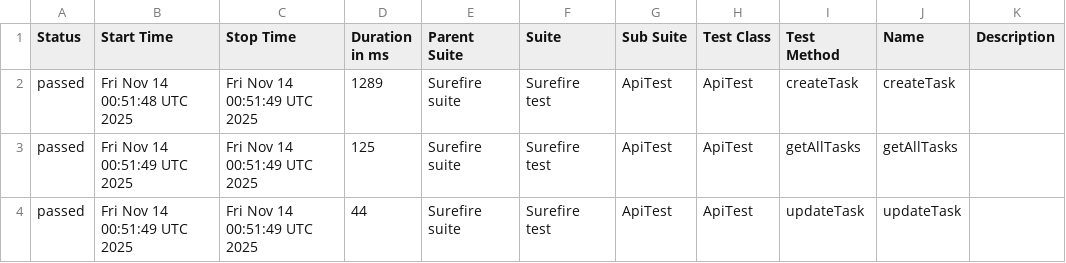
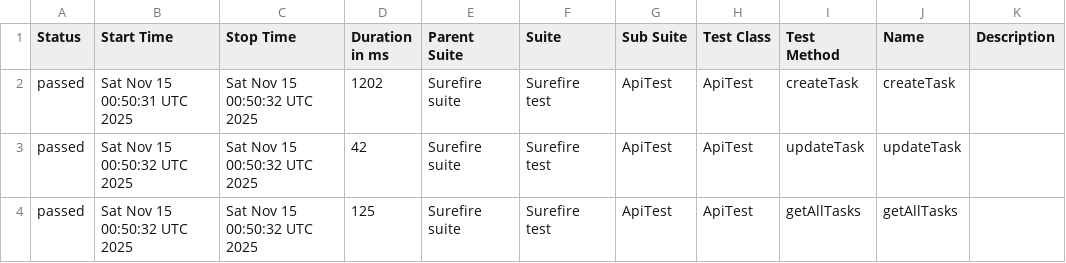
Before and after one commit to MarinaKrasiuk/spf, a CSV file: allure/data/suites.csv, drawn as a sheet.

```diff
--- a/allure/data/suites.csv
+++ b/allure/data/suites.csv
@@ -1,4 +1,4 @@
 "Status","Start Time","Stop Time","Duration in ms","Parent Suite","Suite","Sub Suite","Test Class","Test Method","Name","Description"
-"passed","Fri Nov 14 00:51:48 UTC 2025","Fri Nov 14 00:51:49 UTC 2025","1289","Surefire suite","Surefire test","ApiTest","ApiTest","createTask","createTask",""
-"passed","Fri Nov 14 00:51:49 UTC 2025","Fri Nov 14 00:51:49 UTC 2025","125","Surefire suite","Surefire test","ApiTest","ApiTest","getAllTasks","getAllTasks",""
-"passed","Fri Nov 14 00:51:49 UTC 2025","Fri Nov 14 00:51:49 UTC 2025","44","Surefire suite","Surefire test","ApiTest","ApiTest","updateTask","updateTask",""
+"passed","Sat Nov 15 00:50:31 UTC 2025","Sat Nov 15 00:50:32 UTC 2025","1202","Surefire suite","Surefire test","ApiTest","ApiTest","createTask","createTask",""
+"passed","Sat Nov 15 00:50:32 UTC 2025","Sat Nov 15 00:50:32 UTC 2025","42","Surefire suite","Surefire test","ApiTest","ApiTest","updateTask","updateTask",""
+"passed","Sat Nov 15 00:50:32 UTC 2025","Sat Nov 15 00:50:32 UTC 2025","125","Surefire suite","Surefire test","ApiTest","ApiTest","getAllTasks","getAllTasks",""
```
Also changed, not shown: 20 other files.
